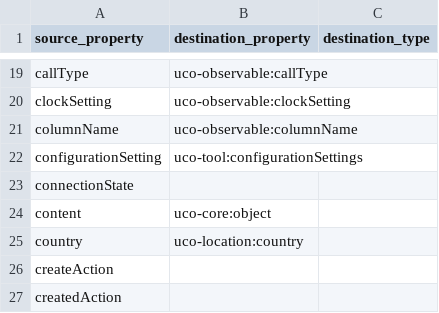
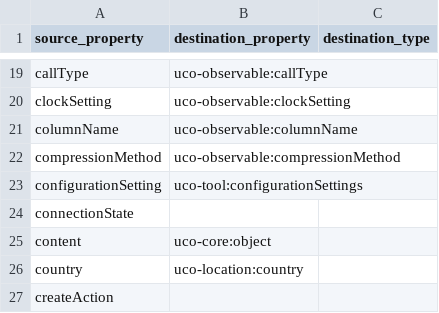
Before and after one commit to casework/casework.github.io, a CSV file: ontology/releases/0.2.0/migration/properties.csv, drawn as a sheet; only a part is shown, gaps mark what is left out; the shorter side is filled out with more unchanged rows; the diff names each change by its address in the sheet, - before the commit and + after, or states it on an @@ line.

```diff
--- a/ontology/releases/0.2.0/migration/properties.csv
+++ b/ontology/releases/0.2.0/migration/properties.csv
+row 22: compressionMethod | uco-observable:compressionMethod
```
Also changed, not shown: ontology/releases/0.2.0/migration/classes.csv, ontology/releases/0.2.0/migration/kindOfRelationship_enumerants.csv.
